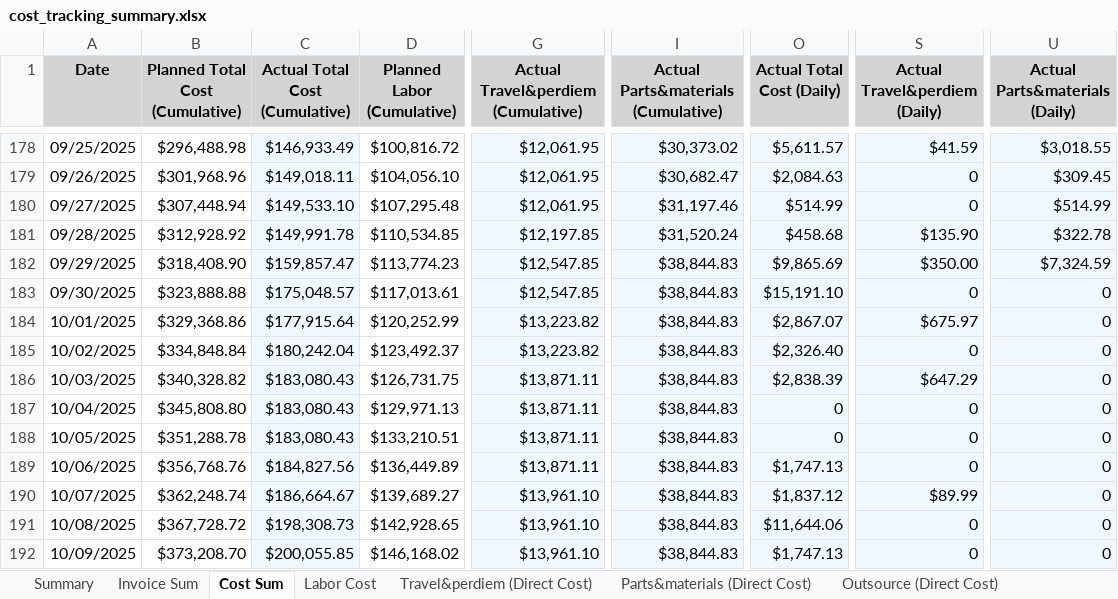
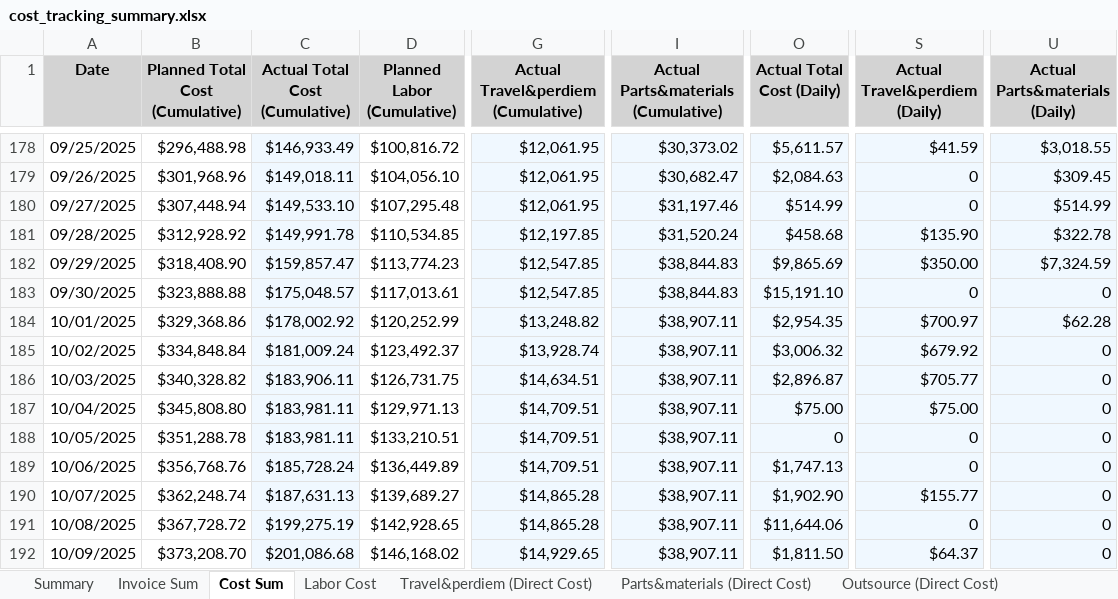
Before and after one commit to xiaosongchen1977/geo-project-tracker-sanjose2025.com, an Excel workbook: cost_tracking_summary.xlsx, sheet Cost Sum, drawn as a sheet; only a part is shown, gaps mark what is left out; values as stored, in another font and other column widths than the file's, no borders; the diff covers the shown part only; the diff names each change by its address in the sheet, - before the commit and + after, or states it on an @@ line.

```diff
--- a/cost_tracking_summary.xlsx (sheet Cost Sum)
+++ b/cost_tracking_summary.xlsx (sheet Cost Sum)
-C184 (Actual Total Cost (Cumulative)): $177,915.64
+C184 (Actual Total Cost (Cumulative)): $178,002.92
-G184: $13,223.82
+G184: $13,248.82
-I184:I192: $38,844.83
+I184:I192: $38,907.11
-O184 (Actual Total Cost (Daily)): $2,867.07
+O184 (Actual Total Cost (Daily)): $2,954.35
-S184 (Actual Travel&perdiem (Daily)): $675.97
+S184 (Actual Travel&perdiem (Daily)): $700.97
-U184 (Actual Parts&materials (Daily)): 0
+U184 (Actual Parts&materials (Daily)): $62.28
-C185 (Actual Total Cost (Cumulative)): $180,242.04
+C185 (Actual Total Cost (Cumulative)): $181,009.24
-G185: $13,223.82
+G185: $13,928.74
-O185 (Actual Total Cost (Daily)): $2,326.40
+O185 (Actual Total Cost (Daily)): $3,006.32
-S185 (Actual Travel&perdiem (Daily)): 0
+S185 (Actual Travel&perdiem (Daily)): $679.92
-C186 (Actual Total Cost (Cumulative)): $183,080.43
+C186 (Actual Total Cost (Cumulative)): $183,906.11
-G186: $13,871.11
+G186: $14,634.51
-O186 (Actual Total Cost (Daily)): $2,838.39
+O186 (Actual Total Cost (Daily)): $2,896.87
-S186 (Actual Travel&perdiem (Daily)): $647.29
+S186 (Actual Travel&perdiem (Daily)): $705.77
-C187:C188 (Actual Total Cost (Cumulative)): $183,080.43
+C187:C188 (Actual Total Cost (Cumulative)): $183,981.11
-G187:G189: $13,871.11
+G187:G189: $14,709.51
-O187 (Actual Total Cost (Daily)): 0
+O187 (Actual Total Cost (Daily)): $75.00
-S187 (Actual Travel&perdiem (Daily)): 0
+S187 (Actual Travel&perdiem (Daily)): $75.00
-C189 (Actual Total Cost (Cumulative)): $184,827.56
+C189 (Actual Total Cost (Cumulative)): $185,728.24
-C190 (Actual Total Cost (Cumulative)): $186,664.67
+C190 (Actual Total Cost (Cumulative)): $187,631.13
-G190:G191: $13,961.10
+G190:G191: $14,865.28
-O190 (Actual Total Cost (Daily)): $1,837.12
+O190 (Actual Total Cost (Daily)): $1,902.90
-S190 (Actual Travel&perdiem (Daily)): $89.99
+S190 (Actual Travel&perdiem (Daily)): $155.77
-C191 (Actual Total Cost (Cumulative)): $198,308.73
+C191 (Actual Total Cost (Cumulative)): $199,275.19
-C192 (Actual Total Cost (Cumulative)): $200,055.85
+C192 (Actual Total Cost (Cumulative)): $201,086.68
-G192: $13,961.10
+G192: $14,929.65
-O192 (Actual Total Cost (Daily)): $1,747.13
+O192 (Actual Total Cost (Daily)): $1,811.50
-S192 (Actual Travel&perdiem (Daily)): 0
+S192 (Actual Travel&perdiem (Daily)): $64.37
```
Also changed, not shown: 364 edited cells elsewhere in this sheet, sheet Equipment Cost, sheet Travel&perdiem (Direct Cost), sheet Parts&materials (Direct Cost), sheet Outsource (Direct Cost), sheet Labor Cost, sheet Invoice Sum, 1 more sheet.
